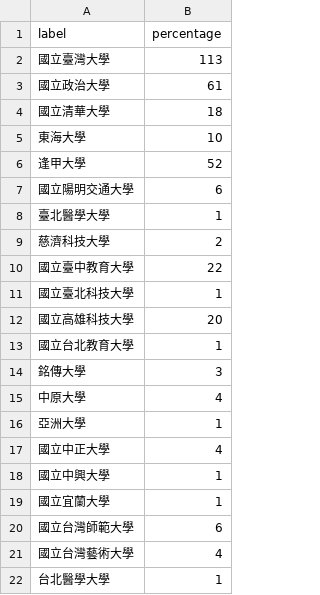
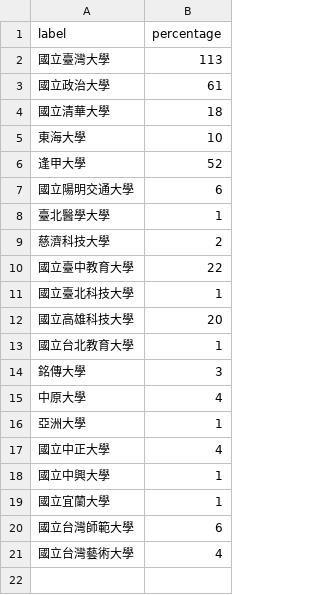
Before and after one commit to EvonneLu-ai/maic-dashboard-2026, a CSV file: data/schools.csv, drawn as a sheet; the diff names each change by its address in the sheet, - before the commit and + after, or states it on an @@ line.

Commit message:
auto: sync schools [2026/05/04 17:17]

```diff
--- a/data/schools.csv
+++ b/data/schools.csv
-row 22: 台北醫學大學 | 1
```
